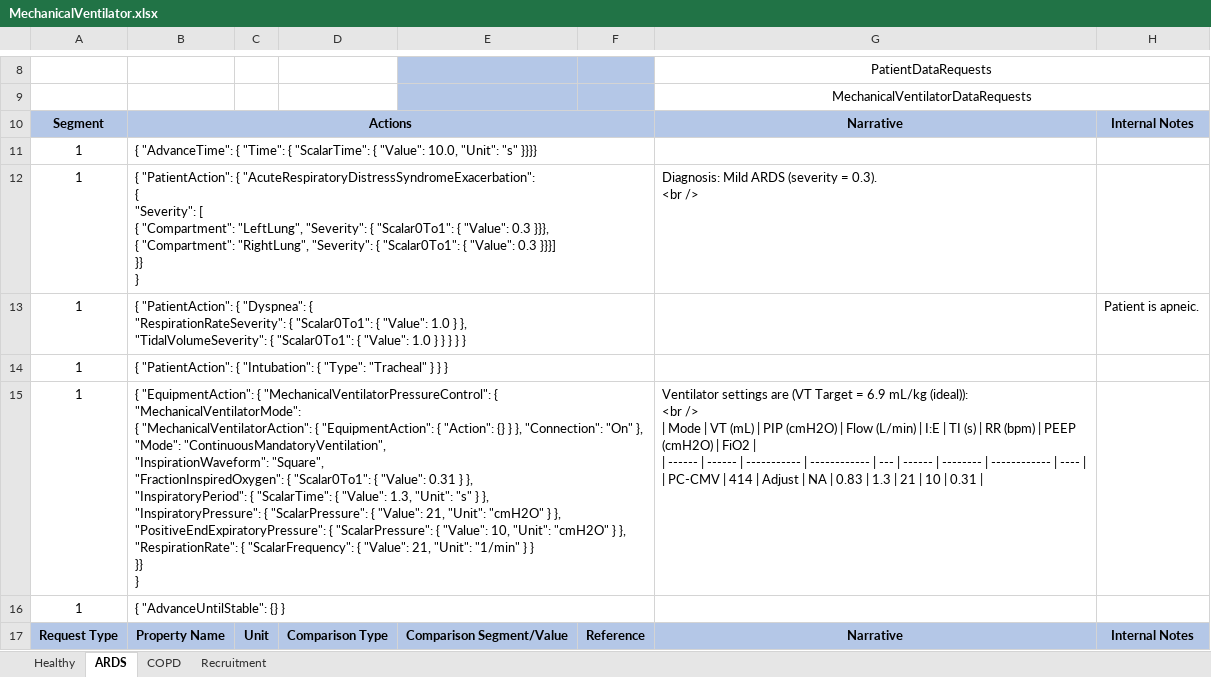
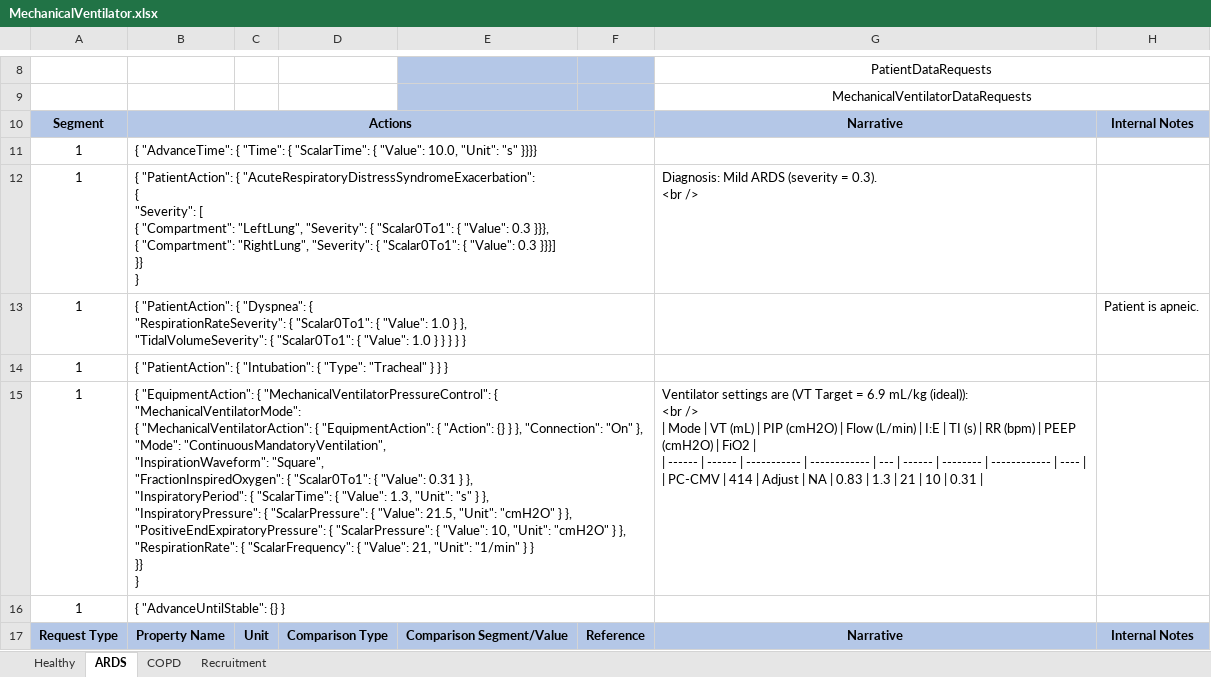
Before and after one commit to easeaico/pulse-go, an Excel workbook: data/human/adult/validation/Scenarios/MechanicalVentilator.xlsx, sheet ARDS, drawn as a sheet; only a part is shown, gaps mark what is left out; values as stored, in another font and other column widths than the file's, no borders; the diff covers the shown part only; the diff names each change by its address in the sheet, - before the commit and + after, or states it on an @@ line.

```diff
--- a/data/human/adult/validation/Scenarios/MechanicalVentilator.xlsx (sheet ARDS)
+++ b/data/human/adult/validation/Scenarios/MechanicalVentilator.xlsx (sheet ARDS)
-B15: …{ "Value": 21, "Unit": "cmH2O"…
+B15: …{ "Value": 21.5, "Unit": "cmH2O"…
```
Also changed, not shown: 2 edited cells elsewhere in this sheet, sheet COPD, 17 other files.
